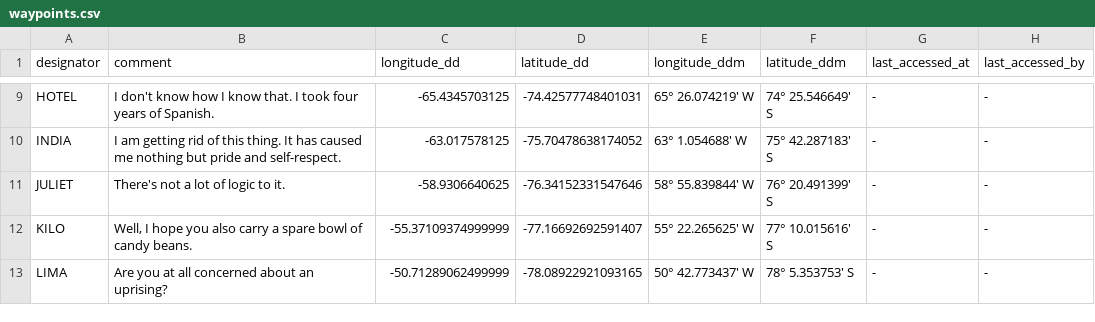
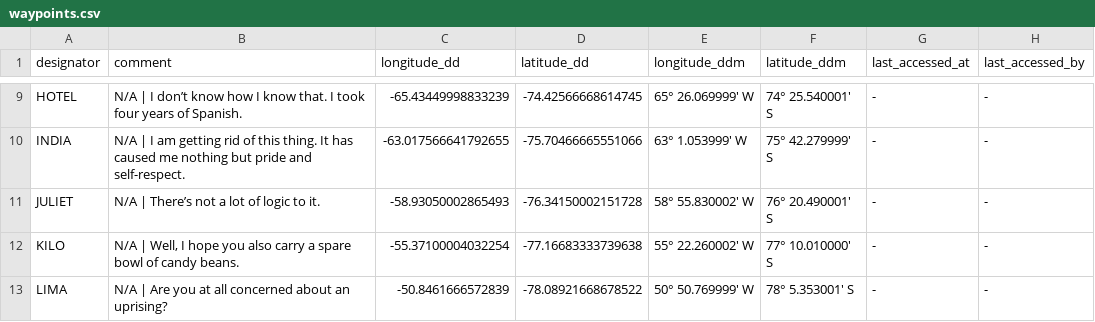
Before and after one commit to antarctica/bas-air-unit-network-dataset, a CSV file: output/waypoints.csv, drawn as a sheet; only a part is shown, gaps mark what is left out; the diff covers the shown part only; the diff names each change by its address in the sheet, - before the commit and + after, or states it on an @@ line.

```diff
--- a/output/waypoints.csv
+++ b/output/waypoints.csv
-B9 (comment): I don't know how…
+B9 (comment): N/A | I don’t know how…
-C9 (longitude_dd): -65.4345703125
+C9 (longitude_dd): -65.43449998833239
-D9 (latitude_dd): -74.42577748401031
+D9 (latitude_dd): -74.42566668614745
-E9 (longitude_ddm): 65° 26.074219' W
+E9 (longitude_ddm): 65° 26.069999' W
-F9 (latitude_ddm): 74° 25.546649' S
+F9 (latitude_ddm): 74° 25.540001' S
-B10 (comment): I am…
+B10 (comment): N/A | I am…
-C10 (longitude_dd): -63.017578125
+C10 (longitude_dd): -63.017566641792655
-D10 (latitude_dd): -75.70478638174052
+D10 (latitude_dd): -75.70466665551066
-E10 (longitude_ddm): 63° 1.054688' W
+E10 (longitude_ddm): 63° 1.053999' W
-F10 (latitude_ddm): 75° 42.287183' S
+F10 (latitude_ddm): 75° 42.279999' S
-B11 (comment): There's not a lot of logic to it.
+B11 (comment): N/A | There’s not a lot of logic to it.
-C11 (longitude_dd): -58.9306640625
+C11 (longitude_dd): -58.93050002865493
-D11 (latitude_dd): -76.34152331547646
+D11 (latitude_dd): -76.34150002151728
-E11 (longitude_ddm): 58° 55.839844' W
+E11 (longitude_ddm): 58° 55.830002' W
-F11 (latitude_ddm): 76° 20.491399' S
+F11 (latitude_ddm): 76° 20.490001' S
-B12 (comment): Well, I…
+B12 (comment): N/A | Well, I…
-C12 (longitude_dd): -55.37109374999999
+C12 (longitude_dd): -55.37100004032254
-D12 (latitude_dd): -77.16692692591407
+D12 (latitude_dd): -77.16683333739638
-E12 (longitude_ddm): 55° 22.265625' W
+E12 (longitude_ddm): 55° 22.260002' W
-F12 (latitude_ddm): 77° 10.015616' S
+F12 (latitude_ddm): 77° 10.010000' S
-B13 (comment): Are you…
+B13 (comment): N/A | Are you…
-C13 (longitude_dd): -50.71289062499999
+C13 (longitude_dd): -50.8461666572839
-D13 (latitude_dd): -78.08922921093165
+D13 (latitude_dd): -78.08921668678522
-E13 (longitude_ddm): 50° 42.773437' W
+E13 (longitude_ddm): 50° 50.769999' W
-F13 (latitude_ddm): 78° 5.353753' S
+F13 (latitude_ddm): 78° 5.353001' S
```
Also changed, not shown: 30 edited cells elsewhere in this file, output/routes.csv, 19 other files.
